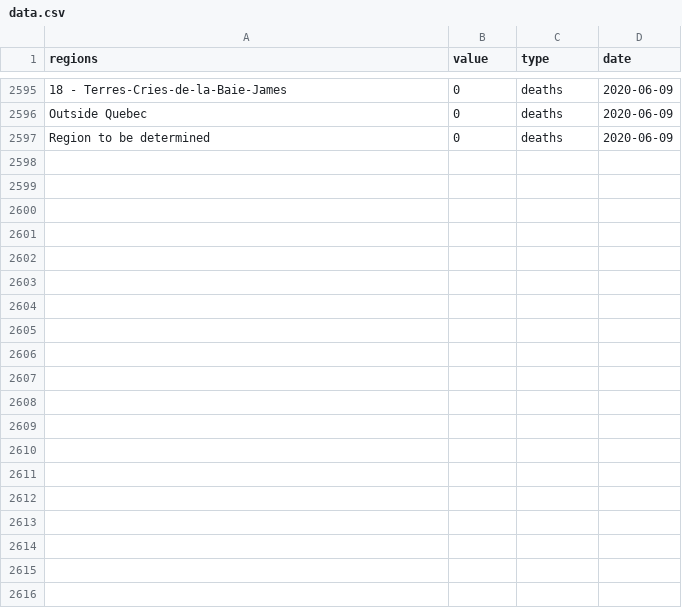
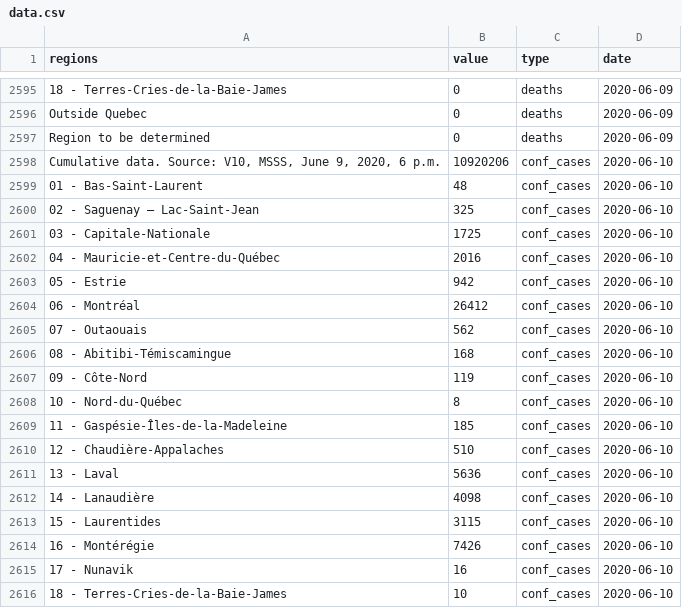
Before and after one commit to LVG77/covid-data-qc, a CSV file: covid_qc/data.csv, drawn as a sheet; only a part is shown, gaps mark what is left out; the diff covers the shown part only; the diff names each change by its address in the sheet, - before the commit and + after, or states it on an @@ line.

Commit message:
update covid_qc

```diff
--- a/covid_qc/data.csv
+++ b/covid_qc/data.csv
+row 2598: Cumulative data. Source: V10, MSSS, June 9, 2020, 6 p.m. | 10920206 | conf_cases | 2020-06-10
+row 2599: 01 - Bas-Saint-Laurent | 48 | conf_cases | 2020-06-10
+row 2600: 02 - Saguenay – Lac-Saint-Jean | 325 | conf_cases | 2020-06-10
+row 2601: 03 - Capitale-Nationale | 1725 | conf_cases | 2020-06-10
+row 2602: 04 - Mauricie-et-Centre-du-Québec | 2016 | conf_cases | 2020-06-10
+row 2603: 05 - Estrie | 942 | conf_cases | 2020-06-10
+row 2604: 06 - Montréal | 26412 | conf_cases | 2020-06-10
+row 2605: 07 - Outaouais | 562 | conf_cases | 2020-06-10
+row 2606: 08 - Abitibi-Témiscamingue | 168 | conf_cases | 2020-06-10
+row 2607: 09 - Côte-Nord | 119 | conf_cases | 2020-06-10
+row 2608: 10 - Nord-du-Québec | 8 | conf_cases | 2020-06-10
+row 2609: 11 - Gaspésie-Îles-de-la-Madeleine | 185 | conf_cases | 2020-06-10
+row 2610: 12 - Chaudière-Appalaches | 510 | conf_cases | 2020-06-10
+row 2611: 13 - Laval | 5636 | conf_cases | 2020-06-10
+row 2612: 14 - Lanaudière | 4098 | conf_cases | 2020-06-10
+row 2613: 15 - Laurentides | 3115 | conf_cases | 2020-06-10
+row 2614: 16 - Montérégie | 7426 | conf_cases | 2020-06-10
+row 2615: 17 - Nunavik | 16 | conf_cases | 2020-06-10
+row 2616: 18 - Terres-Cries-de-la-Baie-James | 10 | conf_cases | 2020-06-10
```
Also changed, not shown: 23 added rows elsewhere in this file, 3 other files.
